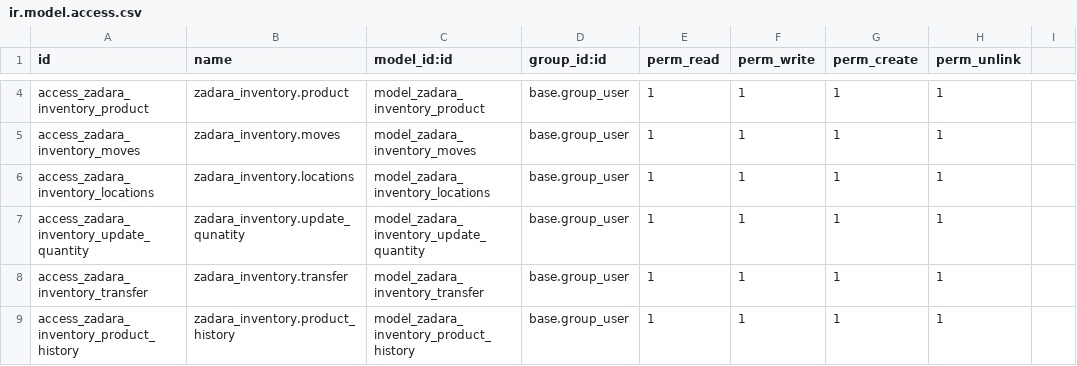
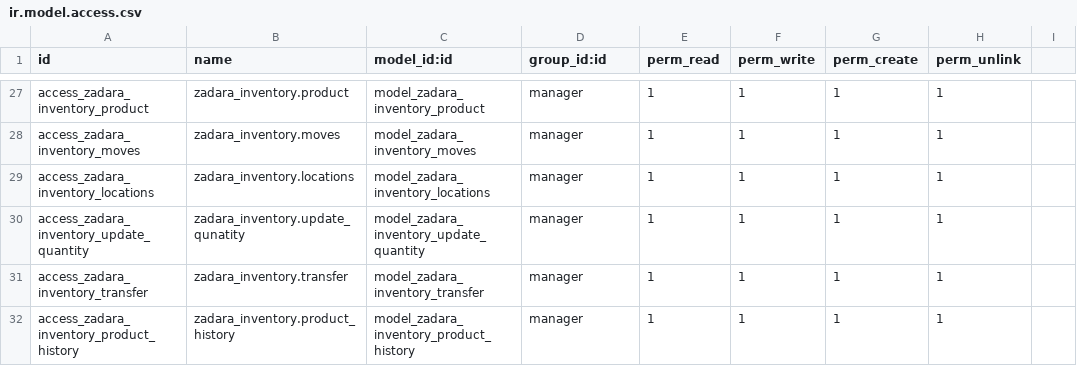
Before and after one commit to Ryan-Zadara/Zadara-Odoo, a CSV file: zadara_inventory/security/ir.model.access.csv, drawn as a sheet; only a part is shown, gaps mark what is left out; addresses are those after the commit; the diff covers the shown part only; the diff names each change by its address in the sheet, - before the commit and + after, or states it on an @@ line.

```diff
--- a/zadara_inventory/security/ir.model.access.csv
+++ b/zadara_inventory/security/ir.model.access.csv
-D27:D32 (group_id:id): base.group_user
+D27:D32 (group_id:id): manager
```
Also changed, not shown: 23 added rows and 1 edited cell elsewhere in this file, 3 other files.
